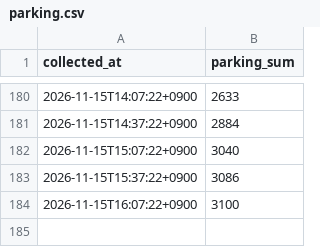
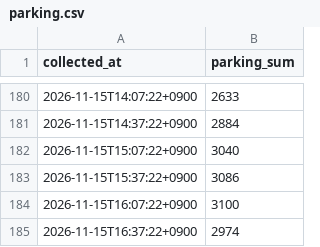
Before and after one commit to Fiddich-Dev/kspo-parking-forecast, a CSV file: data/realtime/parking.csv, drawn as a sheet; only a part is shown, gaps mark what is left out.

Commit message:
data: 2026-11-15 16:37 갱신

```diff
--- a/data/realtime/parking.csv
+++ b/data/realtime/parking.csv
@@ -184 +184,2 @@ collected_at,parking_sum
 2026-11-15T16:07:22+0900,3100
+2026-11-15T16:37:22+0900,2974
```
Also changed, not shown: 5 other files.
